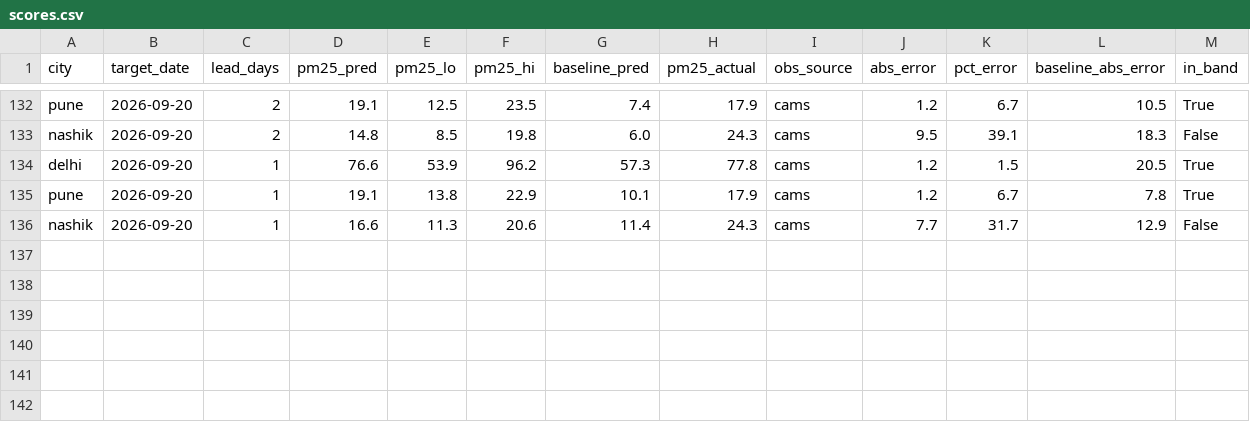
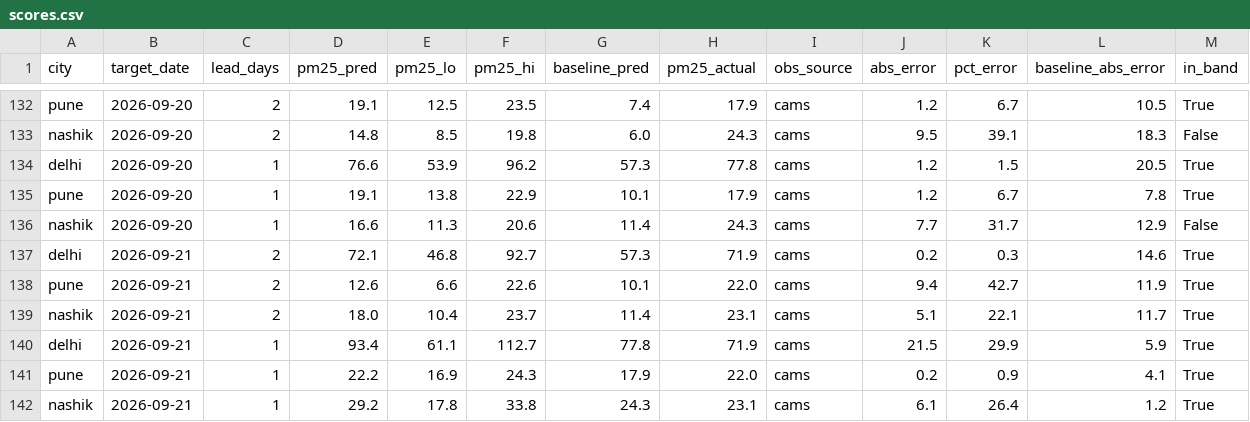
Before and after one commit to shamathakur77/vayu, a CSV file: data/scores/scores.csv, drawn as a sheet; only a part is shown, gaps mark what is left out; rows hold the shown columns only; the diff names each change by its address in the sheet, - before the commit and + after, or states it on an @@ line.

```diff
--- a/data/scores/scores.csv
+++ b/data/scores/scores.csv
+row 137: delhi | 2026-09-21 | 2 | 72.1 | 46.8 | 92.7 | 57.3 | 71.9 | cams | 0.2 | 0.3 | 14.6 | True
+row 138: pune | 2026-09-21 | 2 | 12.6 | 6.6 | 22.6 | 10.1 | 22.0 | cams | 9.4 | 42.7 | 11.9 | True
+row 139: nashik | 2026-09-21 | 2 | 18.0 | 10.4 | 23.7 | 11.4 | 23.1 | cams | 5.1 | 22.1 | 11.7 | True
+row 140: delhi | 2026-09-21 | 1 | 93.4 | 61.1 | 112.7 | 77.8 | 71.9 | cams | 21.5 | 29.9 | 5.9 | True
+row 141: pune | 2026-09-21 | 1 | 22.2 | 16.9 | 24.3 | 17.9 | 22.0 | cams | 0.2 | 0.9 | 4.1 | True
+row 142: nashik | 2026-09-21 | 1 | 29.2 | 17.8 | 33.8 | 24.3 | 23.1 | cams | 6.1 | 26.4 | 1.2 | True
```
Also changed, not shown: data/observations/delhi.csv, data/observations/mumbai.csv, 12 other files.
